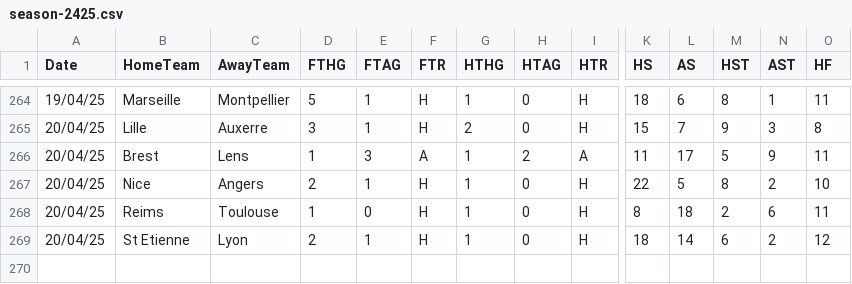
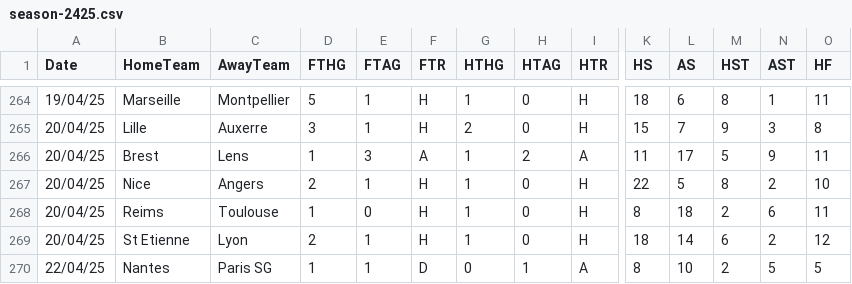
Before and after one commit to datasets/football-datasets, a CSV file: datasets/ligue-1/season-2425.csv, drawn as a sheet; only a part is shown, gaps mark what is left out; rows hold the shown columns only; the diff names each change by its address in the sheet, - before the commit and + after, or states it on an @@ line.

```diff
--- a/datasets/ligue-1/season-2425.csv
+++ b/datasets/ligue-1/season-2425.csv
+row 270: 22/04/25 | Nantes | Paris SG | 1 | 1 | D | 0 | 1 | A | 8 | 10 | 2 | 5 | 5
```
Also changed, not shown: datasets/la-liga/season-2425.csv, datasets/premier-league/season-2425.csv, 1 other file.
